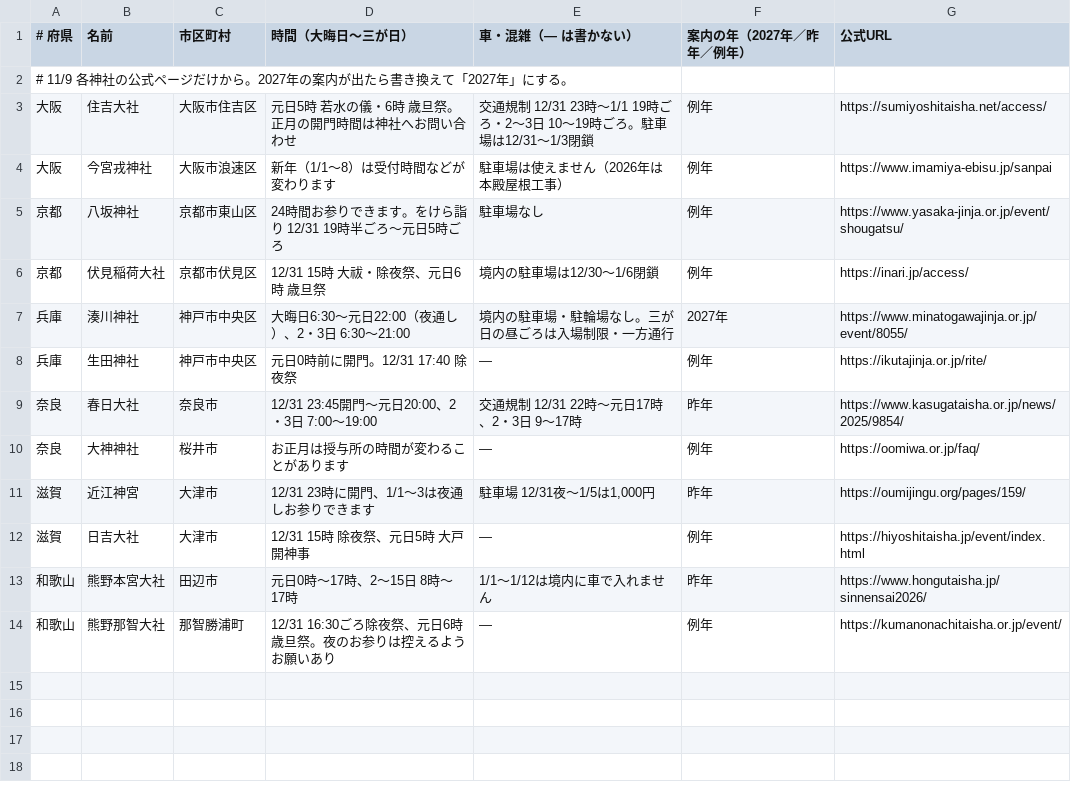
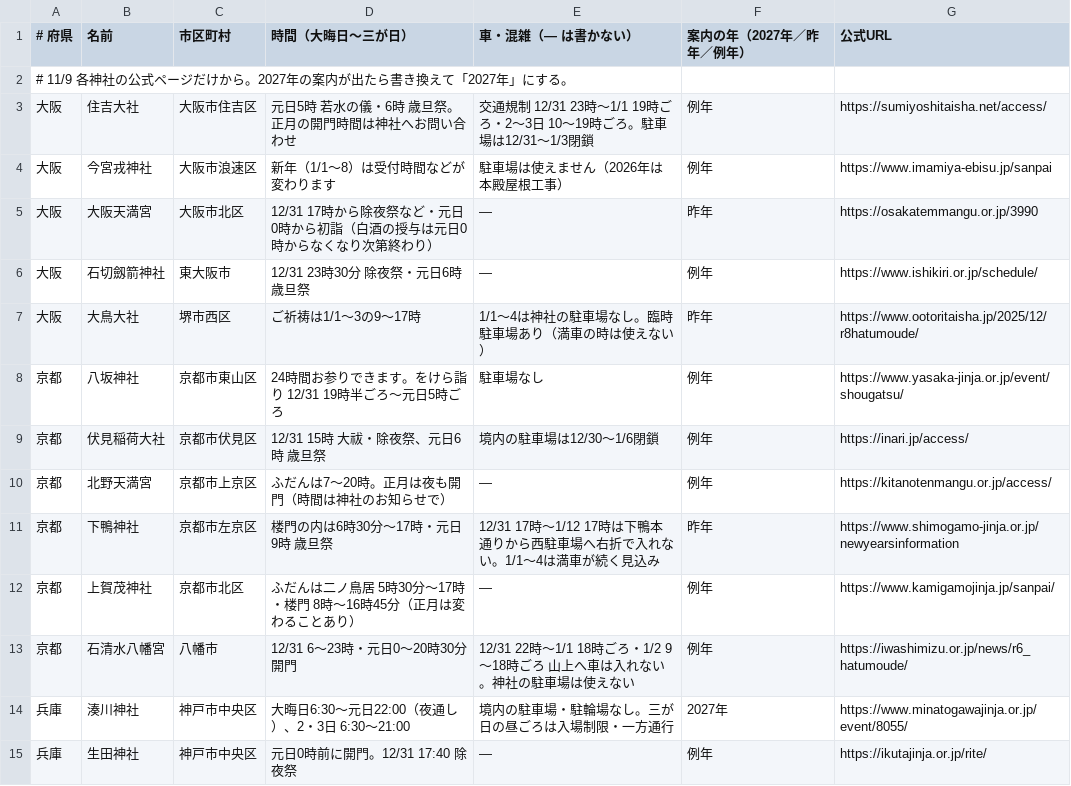
Before and after one commit to oreusa/usagi-fudosan-media, a TSV file: tools/hatsumode/data.tsv, drawn as a sheet; only a part is shown; the shorter side is filled out with more unchanged rows; the diff covers the shown part only; the diff names each change by its address in the sheet, - before the commit and + after, or states it on an @@ line.

```diff
--- a/tools/hatsumode/data.tsv
+++ b/tools/hatsumode/data.tsv
+row 5: 大阪 | 大阪天満宮 | 大阪市北区 | 12/31 17時から除夜祭など・元日0時から初詣（白酒の授与は元日0時からなくなり次第終わり） | — | 昨年 | https://osakatemmangu.or.jp/3990
+row 6: 大阪 | 石切劔箭神社 | 東大阪市 | 12/31 23時30分 除夜祭・元日6時 歳旦祭 | — | 例年 | https://www.ishikiri.or.jp/schedule/
+row 7: 大阪 | 大鳥大社 | 堺市西区 | ご祈祷は1/1〜3の9〜17時 | 1/1〜4は神社の駐車場なし。臨時駐車場あり（満車の時は使えない） | 昨年 | https://www.ootoritaisha.jp/2025/12/r8hatumoude/
+row 10: 京都 | 北野天満宮 | 京都市上京区 | ふだんは7〜20時。正月は夜も開門（時間は神社のお知らせで） | — | 例年 | https://kitanotenmangu.or.jp/access/
+row 11: 京都 | 下鴨神社 | 京都市左京区 | 楼門の内は6時30分〜17時・元日9時 歳旦祭 | 12/31 17時〜1/12 17時は下鴨本通りから西駐車場へ右折で入れない。1/1〜4は満車が続く見込み | 昨年 | https://www.shimogamo-jinja.or.jp/newyearsinformation
+row 12: 京都 | 上賀茂神社 | 京都市北区 | ふだんは二ノ鳥居 5時30分〜17時・楼門 8時〜16時45分（正月は変わることあり） | — | 例年 | https://www.kamigamojinja.jp/sanpai/
+row 13: 京都 | 石清水八幡宮 | 八幡市 | 12/31 6〜23時・元日0〜20時30分 開門 | 12/31 22時〜1/1 18時ごろ・1/2 9〜18時ごろ 山上へ車は入れない。神社の駐車場は使えない | 例年 | https://iwashimizu.or.jp/news/r6_hatumoude/
```
Also changed, not shown: 5 added rows elsewhere in this file, 10 other files.
